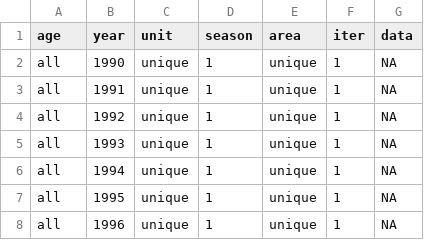
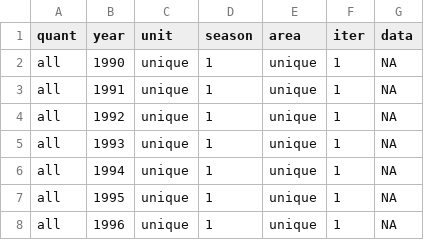
Before and after one commit to flr/FLBEIA, a CSV file: data-raw/multi/data/fl2_capacity.csv, drawn as a sheet; only a part is shown; the diff names each change by its address in the sheet, - before the commit and + after, or states it on an @@ line.

```diff
--- a/data-raw/multi/data/fl2_capacity.csv
+++ b/data-raw/multi/data/fl2_capacity.csv
-A1: age
+A1: quant
```
Also changed, not shown: data-raw/multi/data/fl1_capacity.csv, data-raw/multi/data/fl1_effort.csv, 7 other files.
